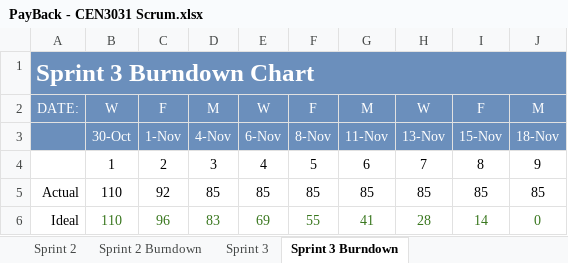
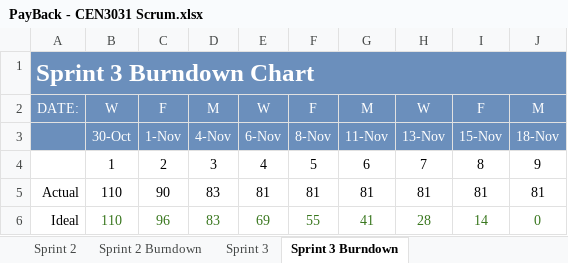
Before and after one commit to milneti/PayBack, an Excel workbook: PayBack - CEN3031 Scrum.xlsx, sheet Sprint 3 Burndown, drawn as a sheet; values as stored, in another font and other column widths than the file's, no borders; charts and pictures not drawn; removed rows and columns are numbered as before the commit, all else as after; the diff names each change by its address in the sheet, - before the commit and + after, or states it on an @@ line.

```diff
--- a/PayBack - CEN3031 Scrum.xlsx (sheet Sprint 3 Burndown)
+++ b/PayBack - CEN3031 Scrum.xlsx (sheet Sprint 3 Burndown)
-row 5: Actual | 110 | 92 | 85 | 85 | 85 | 85 | 85 | 85 | 85
+row 5: Actual | 110 | 90 | 83 | 81 | 81 | 81 | 81 | 81 | 81
```
Also changed, not shown: sheet Sprint 3, charts or pictures.
